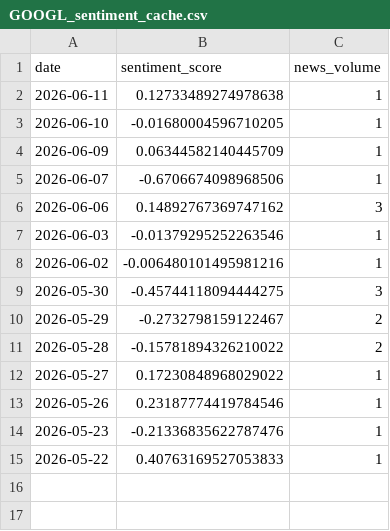
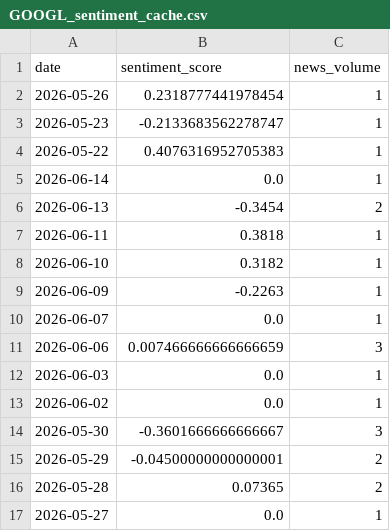
Before and after one commit to PHP2301/Stock-Opening-Price-Prediction, a CSV file: data/GOOGL_sentiment_cache.csv, drawn as a sheet.

```diff
--- a/data/GOOGL_sentiment_cache.csv
+++ b/data/GOOGL_sentiment_cache.csv
@@ -1,15 +1,17 @@
 date,sentiment_score,news_volume
-2026-06-11,0.12733489274978638,1
-2026-06-10,-0.01680004596710205,1
-2026-06-09,0.06344582140445709,1
-2026-06-07,-0.6706674098968506,1
-2026-06-06,0.14892767369747162,3
-2026-06-03,-0.01379295252263546,1
-2026-06-02,-0.006480101495981216,1
-2026-05-30,-0.45744118094444275,3
-2026-05-29,-0.2732798159122467,2
-2026-05-28,-0.15781894326210022,2
-2026-05-27,0.17230848968029022,1
-2026-05-26,0.23187774419784546,1
-2026-05-23,-0.21336835622787476,1
-2026-05-22,0.40763169527053833,1
+2026-05-26,0.2318777441978454,1
+2026-05-23,-0.2133683562278747,1
+2026-05-22,0.4076316952705383,1
+2026-06-14,0.0,1
+2026-06-13,-0.3454,2
+2026-06-11,0.3818,1
+2026-06-10,0.3182,1
+2026-06-09,-0.2263,1
+2026-06-07,0.0,1
+2026-06-06,0.007466666666666659,3
+2026-06-03,0.0,1
+2026-06-02,0.0,1
+2026-05-30,-0.3601666666666667,3
+2026-05-29,-0.04500000000000001,2
+2026-05-28,0.07365,2
+2026-05-27,0.0,1
```
Also changed, not shown: data/META_sentiment_cache.csv, data/VNM.VN_sentiment_cache.csv, 51 other files.
